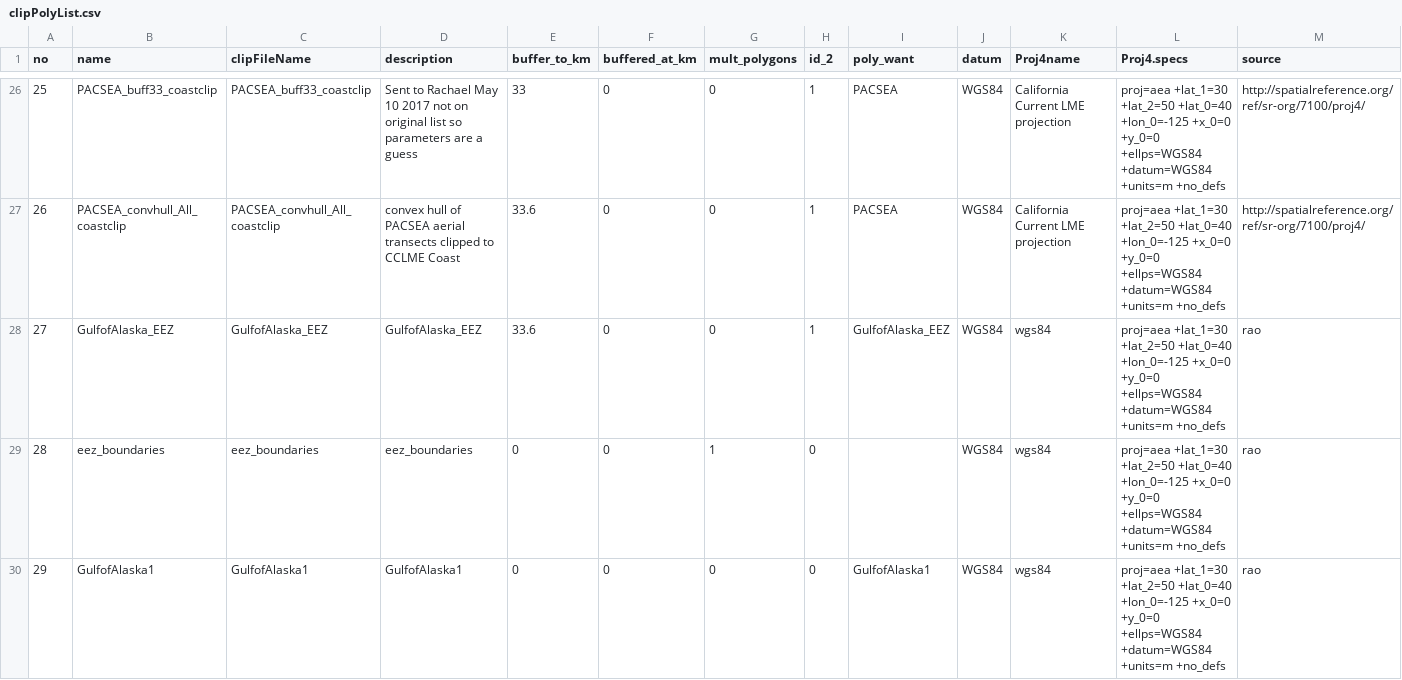
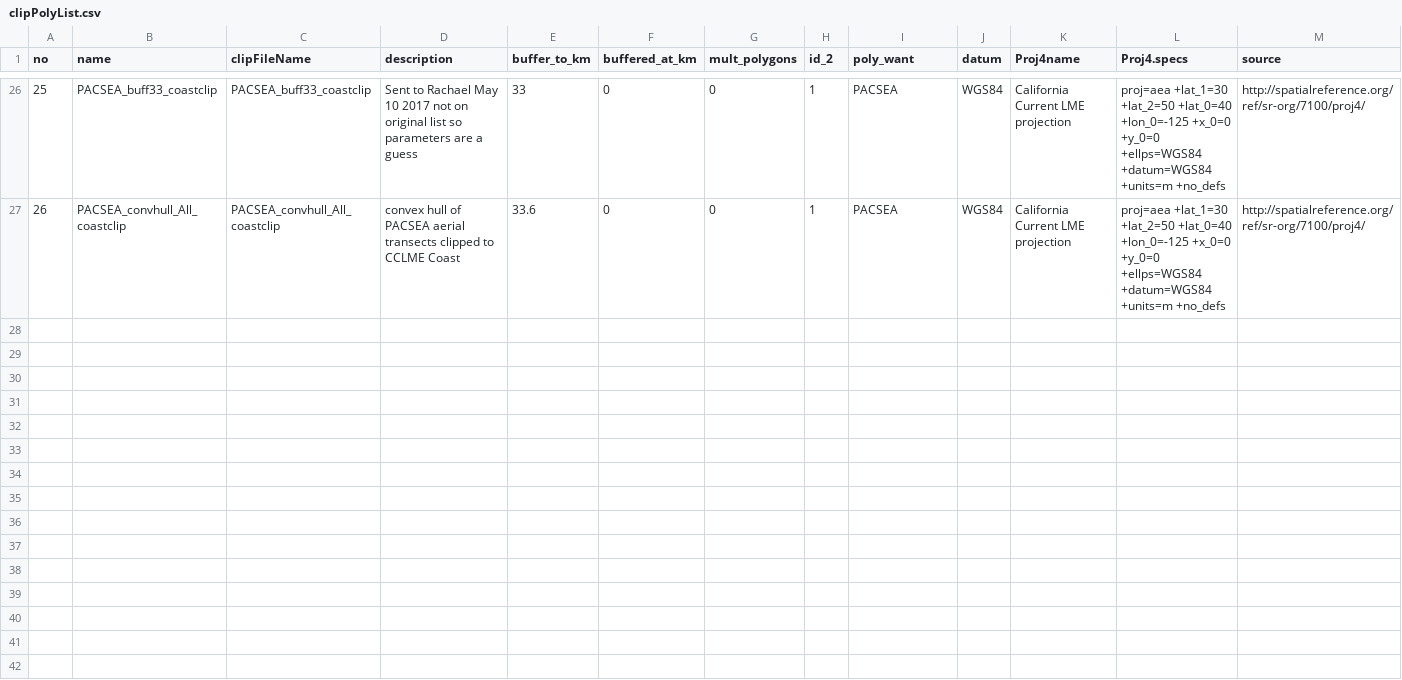
Before and after one commit to raorben/seabird_tracking_atlas, a CSV file: supporttables/clipPolyList.csv, drawn as a sheet; only a part is shown, gaps mark what is left out.

Commit message:
deleated not needed poly info from rao

```diff
--- a/supporttables/clipPolyList.csv
+++ b/supporttables/clipPolyList.csv
@@ -27,4 +27 @@ no,name,clipFileName,description,buffer_to_km,buffered_at_km,mult_polygons,id_2,
 26,PACSEA_convhull_All_coastclip,PACSEA_convhull_All_coastclip,convex hull of PACSEA aerial transects clipped to CCLME Coast,33.6,0,0,1,PACSEA,WGS84,California Current LME projection,proj=aea +lat_1=30 +lat_2=50 +lat_0=40 +lon_0=-125 +x_0=0 +y_0=0 +ellps=WGS84 +datum=WGS84 +units=m +no_defs,http://spatialreference.org/ref/sr-org/7100/proj4/
-27,GulfofAlaska_EEZ,GulfofAlaska_EEZ,GulfofAlaska_EEZ,33.6,0,0,1,GulfofAlaska_EEZ,WGS84,wgs84,proj=aea +lat_1=30 +lat_2=50 +lat_0=40 +lon_0=-125 +x_0=0 +y_0=0 +ellps=WGS84 +datum=WGS84 +units=m +no_defs,rao
-28,eez_boundaries,eez_boundaries,eez_boundaries,0,0,1,0,,WGS84,wgs84,proj=aea +lat_1=30 +lat_2=50 +lat_0=40 +lon_0=-125 +x_0=0 +y_0=0 +ellps=WGS84 +datum=WGS84 +units=m +no_defs,rao
-29,GulfofAlaska1,GulfofAlaska1,GulfofAlaska1,0,0,0,0,GulfofAlaska1,WGS84,wgs84,proj=aea +lat_1=30 +lat_2=50 +lat_0=40 +lon_0=-125 +x_0=0 +y_0=0 +ellps=WGS84 +datum=WGS84 +units=m +no_defs,rao
```
